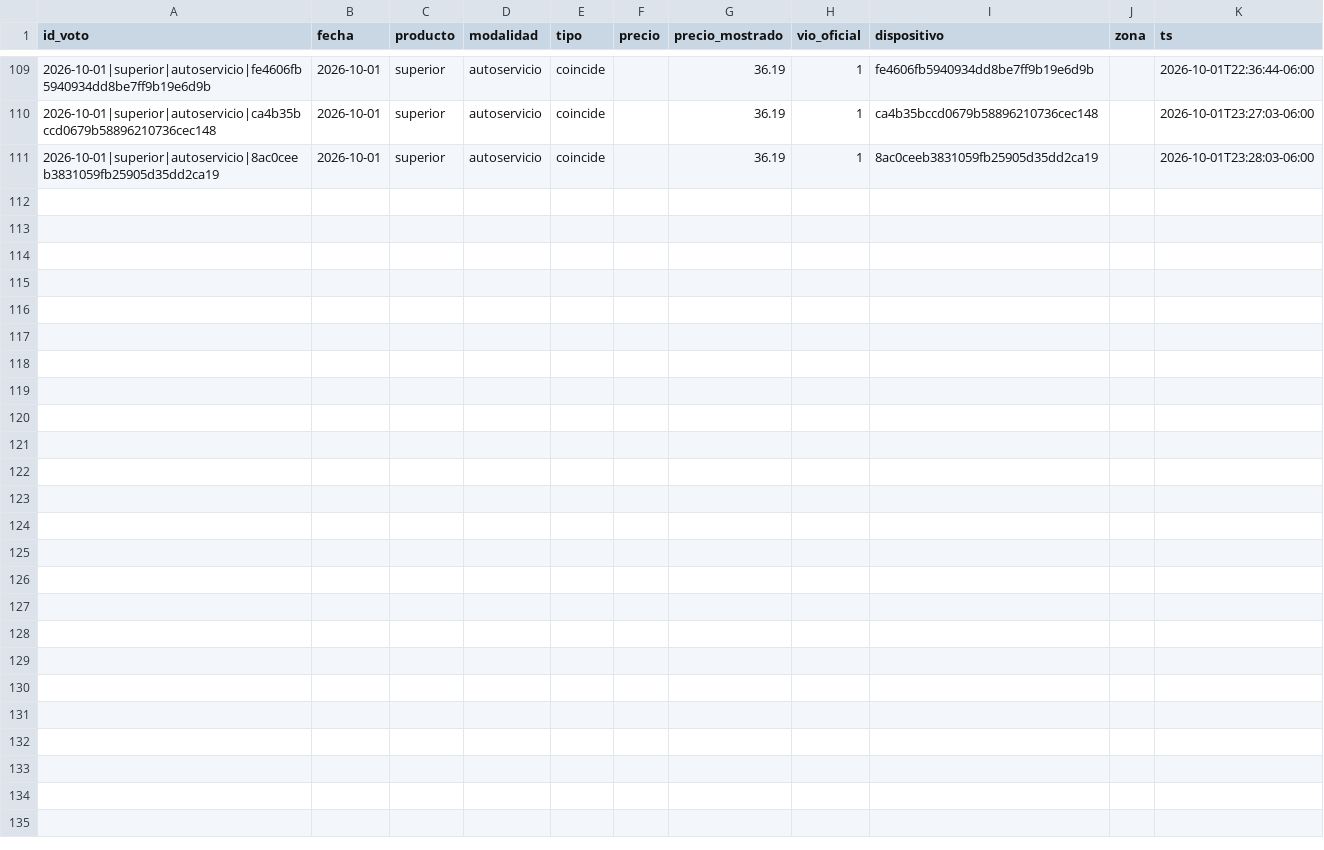
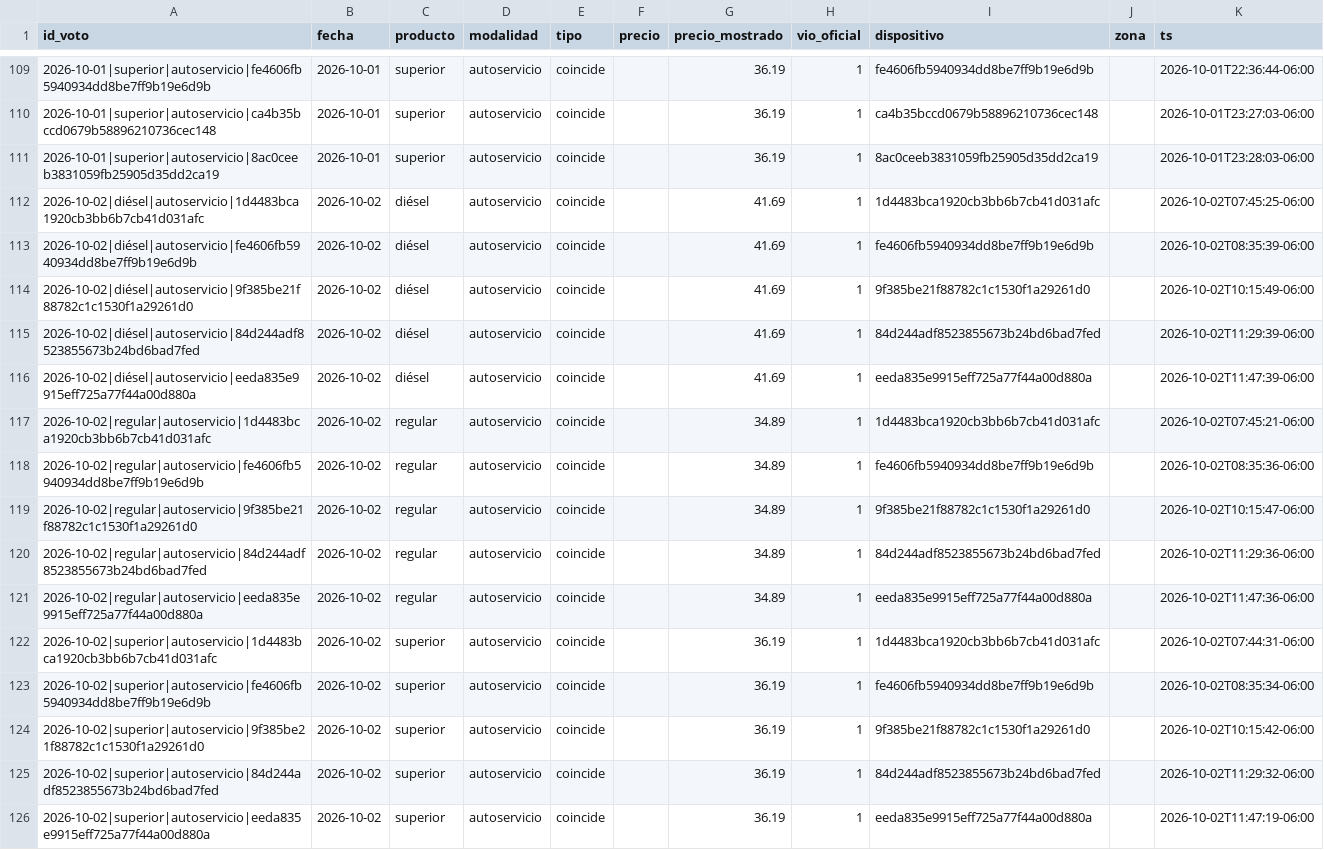
Before and after one commit to yartoorsdar/gasolina-gt, a CSV file: data/db/votos.csv, drawn as a sheet; only a part is shown, gaps mark what is left out; the diff names each change by its address in the sheet, - before the commit and + after, or states it on an @@ line.

```diff
--- a/data/db/votos.csv
+++ b/data/db/votos.csv
+row 112: 2026-10-02|diésel|autoservicio|1d4483bca1920cb3bb6b7cb41d031afc | 2026-10-02 | diésel | autoservicio | coincide |  | 41.69 | 1 | 1d4483bca1920cb3bb6b7cb41d031afc |  | 2026-10-02T07:45:25-06:00
+row 113: 2026-10-02|diésel|autoservicio|fe4606fb5940934dd8be7ff9b19e6d9b | 2026-10-02 | diésel | autoservicio | coincide |  | 41.69 | 1 | fe4606fb5940934dd8be7ff9b19e6d9b |  | 2026-10-02T08:35:39-06:00
+row 114: 2026-10-02|diésel|autoservicio|9f385be21f88782c1c1530f1a29261d0 | 2026-10-02 | diésel | autoservicio | coincide |  | 41.69 | 1 | 9f385be21f88782c1c1530f1a29261d0 |  | 2026-10-02T10:15:49-06:00
+row 115: 2026-10-02|diésel|autoservicio|84d244adf8523855673b24bd6bad7fed | 2026-10-02 | diésel | autoservicio | coincide |  | 41.69 | 1 | 84d244adf8523855673b24bd6bad7fed |  | 2026-10-02T11:29:39-06:00
+row 116: 2026-10-02|diésel|autoservicio|eeda835e9915eff725a77f44a00d880a | 2026-10-02 | diésel | autoservicio | coincide |  | 41.69 | 1 | eeda835e9915eff725a77f44a00d880a |  | 2026-10-02T11:47:39-06:00
+row 117: 2026-10-02|regular|autoservicio|1d4483bca1920cb3bb6b7cb41d031afc | 2026-10-02 | regular | autoservicio | coincide |  | 34.89 | 1 | 1d4483bca1920cb3bb6b7cb41d031afc |  | 2026-10-02T07:45:21-06:00
+row 118: 2026-10-02|regular|autoservicio|fe4606fb5940934dd8be7ff9b19e6d9b | 2026-10-02 | regular | autoservicio | coincide |  | 34.89 | 1 | fe4606fb5940934dd8be7ff9b19e6d9b |  | 2026-10-02T08:35:36-06:00
+row 119: 2026-10-02|regular|autoservicio|9f385be21f88782c1c1530f1a29261d0 | 2026-10-02 | regular | autoservicio | coincide |  | 34.89 | 1 | 9f385be21f88782c1c1530f1a29261d0 |  | 2026-10-02T10:15:47-06:00
+row 120: 2026-10-02|regular|autoservicio|84d244adf8523855673b24bd6bad7fed | 2026-10-02 | regular | autoservicio | coincide |  | 34.89 | 1 | 84d244adf8523855673b24bd6bad7fed |  | 2026-10-02T11:29:36-06:00
+row 121: 2026-10-02|regular|autoservicio|eeda835e9915eff725a77f44a00d880a | 2026-10-02 | regular | autoservicio | coincide |  | 34.89 | 1 | eeda835e9915eff725a77f44a00d880a |  | 2026-10-02T11:47:36-06:00
+row 122: 2026-10-02|superior|autoservicio|1d4483bca1920cb3bb6b7cb41d031afc | 2026-10-02 | superior | autoservicio | coincide |  | 36.19 | 1 | 1d4483bca1920cb3bb6b7cb41d031afc |  | 2026-10-02T07:44:31-06:00
+row 123: 2026-10-02|superior|autoservicio|fe4606fb5940934dd8be7ff9b19e6d9b | 2026-10-02 | superior | autoservicio | coincide |  | 36.19 | 1 | fe4606fb5940934dd8be7ff9b19e6d9b |  | 2026-10-02T08:35:34-06:00
+row 124: 2026-10-02|superior|autoservicio|9f385be21f88782c1c1530f1a29261d0 | 2026-10-02 | superior | autoservicio | coincide |  | 36.19 | 1 | 9f385be21f88782c1c1530f1a29261d0 |  | 2026-10-02T10:15:42-06:00
+row 125: 2026-10-02|superior|autoservicio|84d244adf8523855673b24bd6bad7fed | 2026-10-02 | superior | autoservicio | coincide |  | 36.19 | 1 | 84d244adf8523855673b24bd6bad7fed |  | 2026-10-02T11:29:32-06:00
+row 126: 2026-10-02|superior|autoservicio|eeda835e9915eff725a77f44a00d880a | 2026-10-02 | superior | autoservicio | coincide |  | 36.19 | 1 | eeda835e9915eff725a77f44a00d880a |  | 2026-10-02T11:47:19-06:00
```
Also changed, not shown: data/db/articulos.csv, data/db/calibracion.csv, 5 other files.
